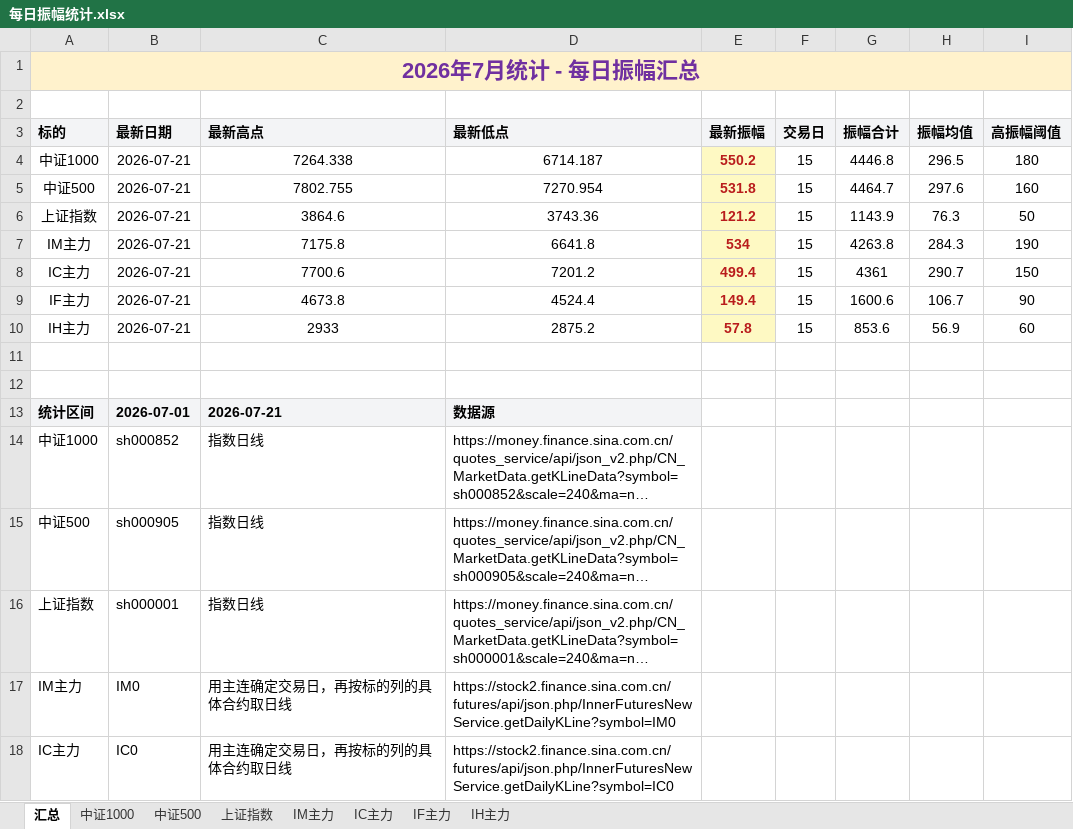
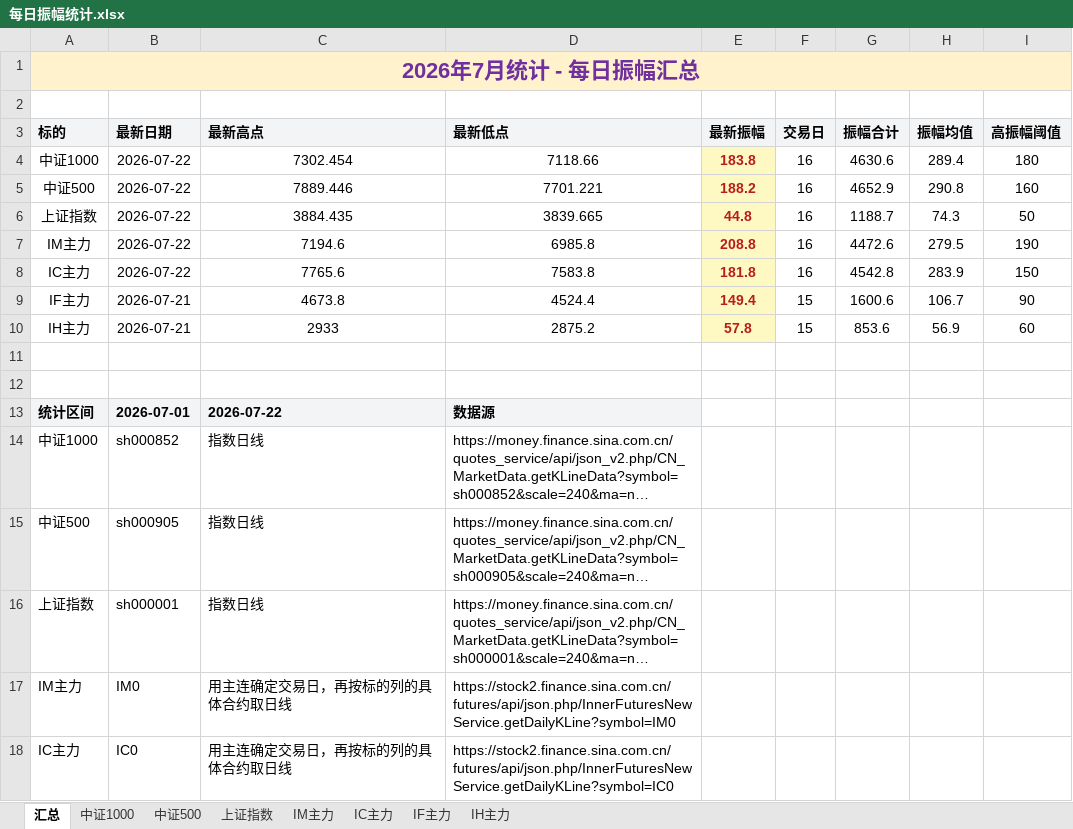
Before and after one commit to iputao-design/futures-amplitude-web, an Excel workbook: 每日振幅统计.xlsx, sheet 汇总, drawn as a sheet; only a part is shown; long unchanged cells end in …; values as stored, in another font and other column widths than the file's, no borders; removed rows and columns are numbered as before the commit, all else as after; the diff names each change by its address in the sheet, - before the commit and + after, or states it on an @@ line.

```diff
--- a/每日振幅统计.xlsx (sheet 汇总)
+++ b/每日振幅统计.xlsx (sheet 汇总)
-row 4: 中证1000 | 2026-07-21 | 7264.338 | 6714.187 | 550.2 | 15 | 4446.8 | 296.5 | 180
-row 5: 中证500 | 2026-07-21 | 7802.755 | 7270.954 | 531.8 | 15 | 4464.7 | 297.6 | 160
-row 6: 上证指数 | 2026-07-21 | 3864.6 | 3743.36 | 121.2 | 15 | 1143.9 | 76.3 | 50
-row 7: IM主力 | 2026-07-21 | 7175.8 | 6641.8 | 534 | 15 | 4263.8 | 284.3 | 190
-row 8: IC主力 | 2026-07-21 | 7700.6 | 7201.2 | 499.4 | 15 | 4361 | 290.7 | 150
+row 4: 中证1000 | 2026-07-22 | 7302.454 | 7118.66 | 183.8 | 16 | 4630.6 | 289.4 | 180
+row 5: 中证500 | 2026-07-22 | 7889.446 | 7701.221 | 188.2 | 16 | 4652.9 | 290.8 | 160
+row 6: 上证指数 | 2026-07-22 | 3884.435 | 3839.665 | 44.8 | 16 | 1188.7 | 74.3 | 50
+row 7: IM主力 | 2026-07-22 | 7194.6 | 6985.8 | 208.8 | 16 | 4472.6 | 279.5 | 190
+row 8: IC主力 | 2026-07-22 | 7765.6 | 7583.8 | 181.8 | 16 | 4542.8 | 283.9 | 150
-C13 (最新高点): 2026-07-21
+C13 (最新高点): 2026-07-22
```
Also changed, not shown: sheet IC主力, sheet IM主力, sheet 中证500, sheet 中证1000, sheet 上证指数, 每日振幅统计_2026.xlsx, 5 other files.
